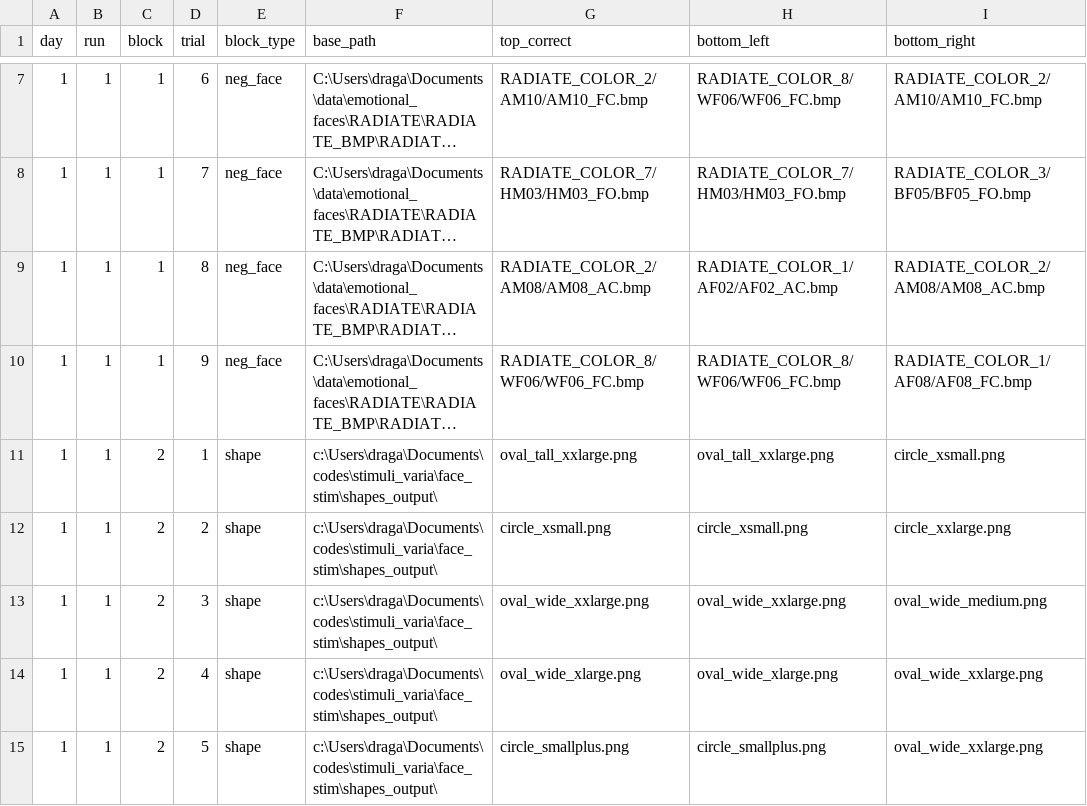
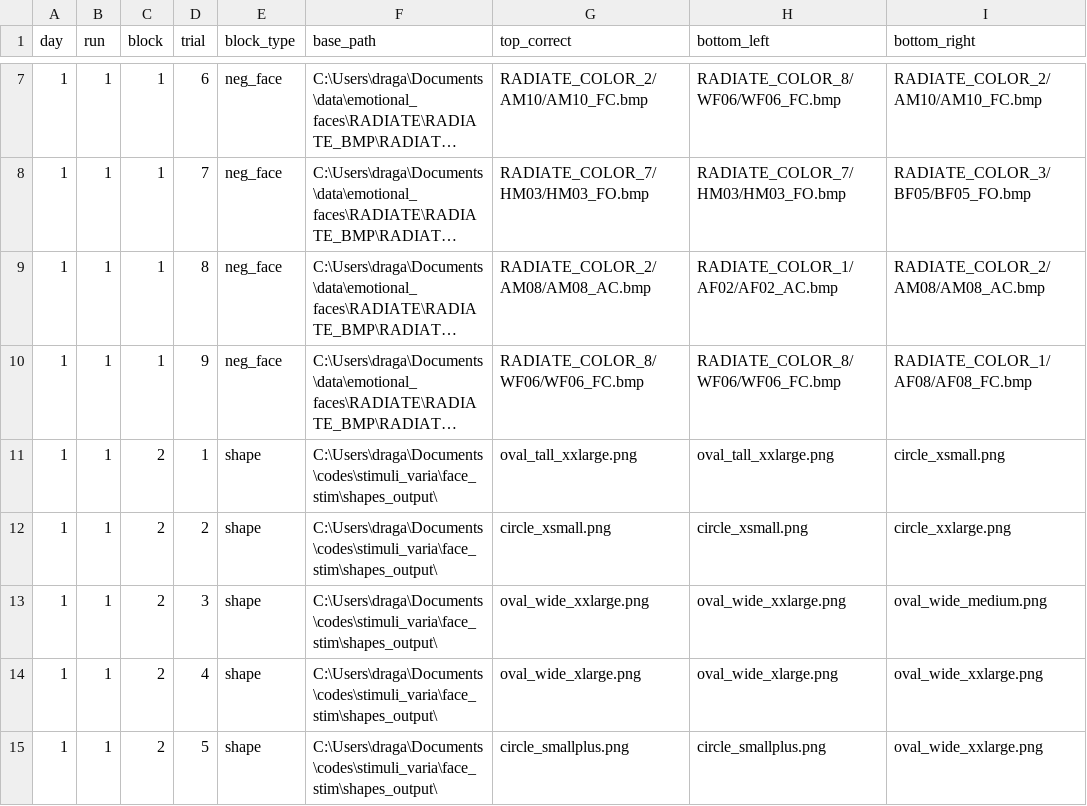
Before and after one commit to DraganaMana/stimuli_varia, a CSV file: face_stim/trial_list.csv, drawn as a sheet; only a part is shown, gaps mark what is left out; long unchanged cells end in …; the diff covers the shown part only; the diff names each change by its address in the sheet, - before the commit and + after, or states it on an @@ line.

Commit message:
fixing shapes and looks

```diff
--- a/face_stim/trial_list.csv
+++ b/face_stim/trial_list.csv
-F11:F15 (base_path): c:\Users\draga\Documents\codes\stimuli_varia\face_stim\shapes_output\
+F11:F15 (base_path): C:\Users\draga\Documents\codes\stimuli_varia\face_stim\shapes_output\
```
Also changed, not shown: 31 edited cells elsewhere in this file, 23 other files.
